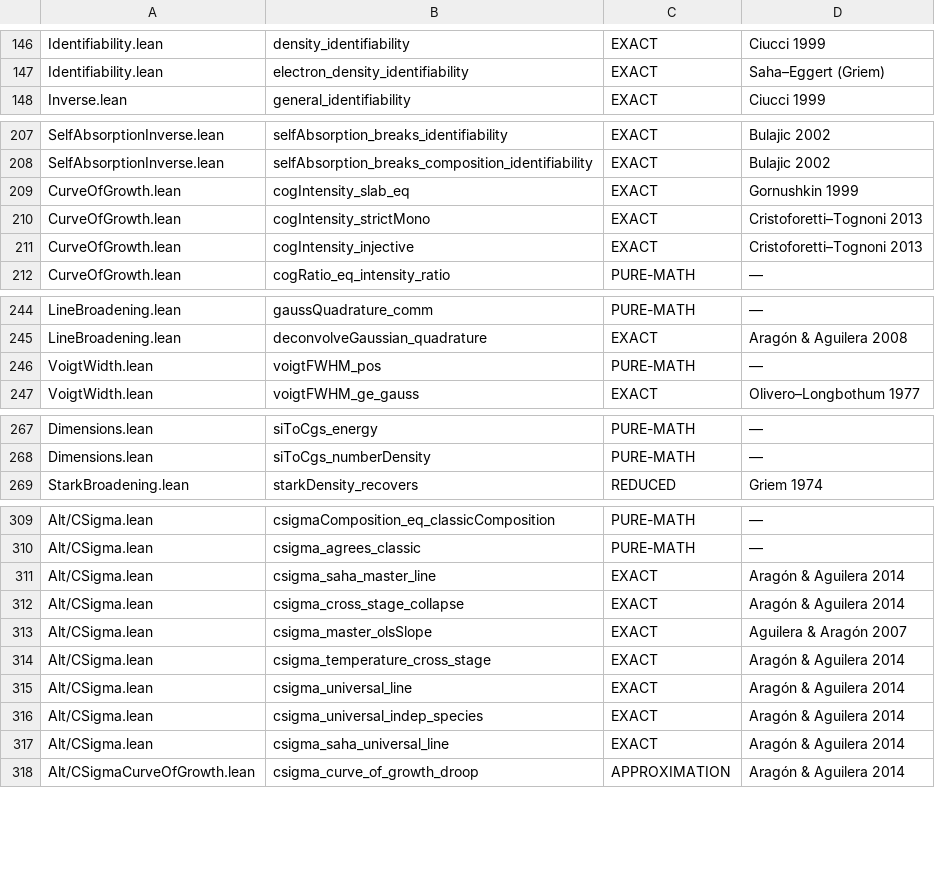
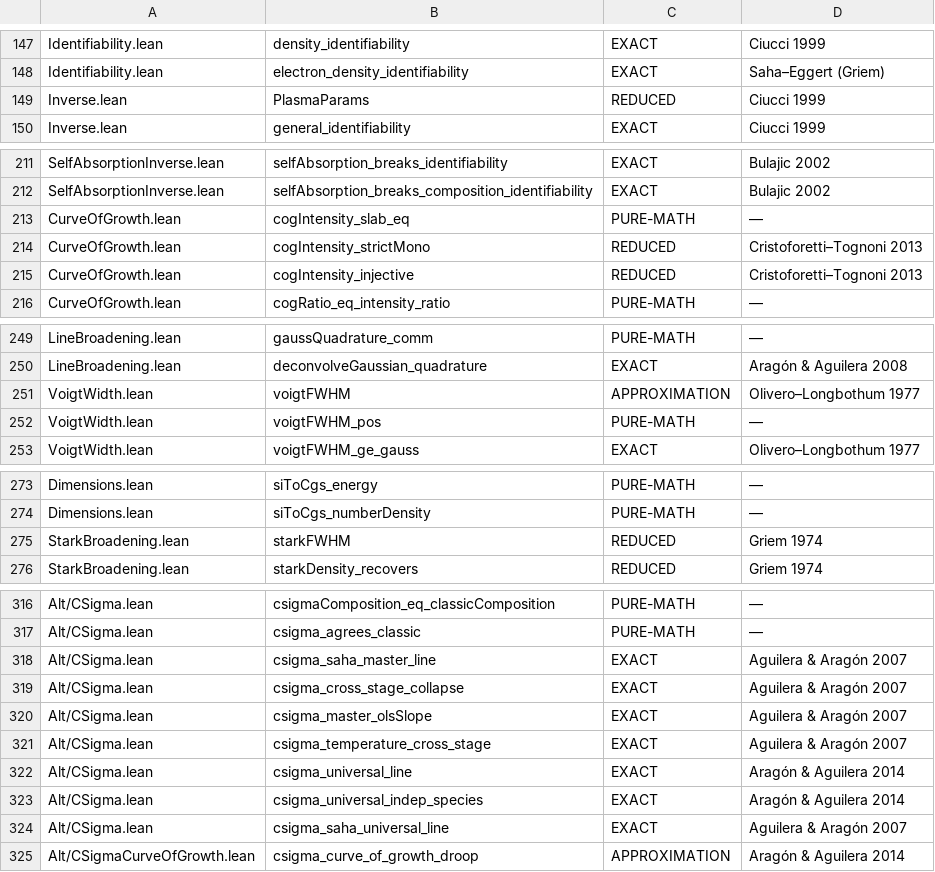
Before and after one commit to TheFermiSea/cflibs-formal, a TSV file: docs/scope-tags.tsv, drawn as a sheet; only a part is shown, gaps mark what is left out; the diff covers the shown part only.

```diff
--- a/docs/scope-tags.tsv
+++ b/docs/scope-tags.tsv
@@ -147,2 +148,3 @@ Identifiability.lean	density_identifiability	EXACT	Ciucci 1999
 Identifiability.lean	electron_density_identifiability	EXACT	Saha–Eggert (Griem)
+Inverse.lean	PlasmaParams	REDUCED	Ciucci 1999
 Inverse.lean	general_identifiability	EXACT	Ciucci 1999
@@ -208,5 +212,5 @@ SelfAbsorptionInverse.lean	selfAbsorption_breaks_identifiability	EXACT	Bulajic 2
 SelfAbsorptionInverse.lean	selfAbsorption_breaks_composition_identifiability	EXACT	Bulajic 2002
-CurveOfGrowth.lean	cogIntensity_slab_eq	EXACT	Gornushkin 1999
-CurveOfGrowth.lean	cogIntensity_strictMono	EXACT	Cristoforetti–Tognoni 2013
-CurveOfGrowth.lean	cogIntensity_injective	EXACT	Cristoforetti–Tognoni 2013
+CurveOfGrowth.lean	cogIntensity_slab_eq	PURE-MATH	—
+CurveOfGrowth.lean	cogIntensity_strictMono	REDUCED	Cristoforetti–Tognoni 2013
+CurveOfGrowth.lean	cogIntensity_injective	REDUCED	Cristoforetti–Tognoni 2013
 CurveOfGrowth.lean	cogRatio_eq_intensity_ratio	PURE-MATH	—
@@ -245,2 +250,3 @@ LineBroadening.lean	gaussQuadrature_comm	PURE-MATH	—
 LineBroadening.lean	deconvolveGaussian_quadrature	EXACT	Aragón & Aguilera 2008
+VoigtWidth.lean	voigtFWHM	APPROXIMATION	Olivero–Longbothum 1977
 VoigtWidth.lean	voigtFWHM_pos	PURE-MATH	—
@@ -268,2 +274,3 @@ Dimensions.lean	siToCgs_energy	PURE-MATH	—
 Dimensions.lean	siToCgs_numberDensity	PURE-MATH	—
+StarkBroadening.lean	starkFWHM	REDUCED	Griem 1974
 StarkBroadening.lean	starkDensity_recovers	REDUCED	Griem 1974
@@ -310,9 +317,9 @@ Alt/CSigma.lean	csigmaComposition_eq_classicComposition	PURE-MATH	—
 Alt/CSigma.lean	csigma_agrees_classic	PURE-MATH	—
-Alt/CSigma.lean	csigma_saha_master_line	EXACT	Aragón & Aguilera 2014
-Alt/CSigma.lean	csigma_cross_stage_collapse	EXACT	Aragón & Aguilera 2014
+Alt/CSigma.lean	csigma_saha_master_line	EXACT	Aguilera & Aragón 2007
+Alt/CSigma.lean	csigma_cross_stage_collapse	EXACT	Aguilera & Aragón 2007
 Alt/CSigma.lean	csigma_master_olsSlope	EXACT	Aguilera & Aragón 2007
-Alt/CSigma.lean	csigma_temperature_cross_stage	EXACT	Aragón & Aguilera 2014
+Alt/CSigma.lean	csigma_temperature_cross_stage	EXACT	Aguilera & Aragón 2007
 Alt/CSigma.lean	csigma_universal_line	EXACT	Aragón & Aguilera 2014
 Alt/CSigma.lean	csigma_universal_indep_species	EXACT	Aragón & Aguilera 2014
-Alt/CSigma.lean	csigma_saha_universal_line	EXACT	Aragón & Aguilera 2014
+Alt/CSigma.lean	csigma_saha_universal_line	EXACT	Aguilera & Aragón 2007
 Alt/CSigmaCurveOfGrowth.lean	csigma_curve_of_growth_droop	APPROXIMATION	Aragón & Aguilera 2014
```
Also changed, not shown: 5 added rows and 25 edited cells elsewhere in this file, docs/citation-whitelist.tsv, 53 other files.
